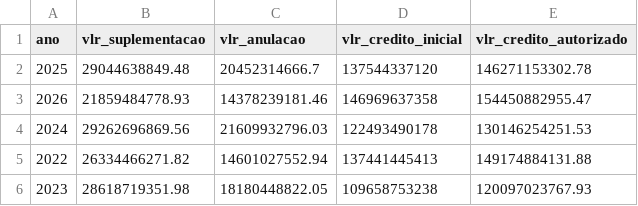
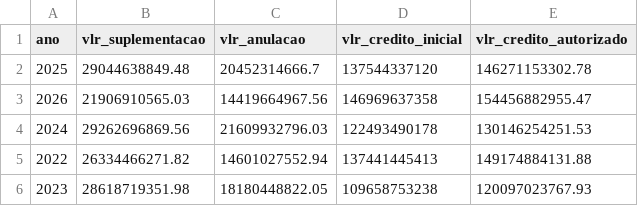
Before and after one commit to splor-mg/dados-check-siafi, a CSV file: data/alteracoes_orcamentarias.csv, drawn as a sheet.

```diff
--- a/data/alteracoes_orcamentarias.csv
+++ b/data/alteracoes_orcamentarias.csv
@@ -2,3 +2,3 @@ ano,vlr_suplementacao,vlr_anulacao,vlr_credito_inicial,vlr_credito_autorizado
 2025,29044638849.48,20452314666.7,137544337120,146271153302.78
-2026,21859484778.93,14378239181.46,146969637358,154450882955.47
+2026,21906910565.03,14419664967.56,146969637358,154456882955.47
 2024,29262696869.56,21609932796.03,122493490178,130146254251.53
```
Also changed, not shown: data/cota.csv, data/credito.csv, 5 other files.
